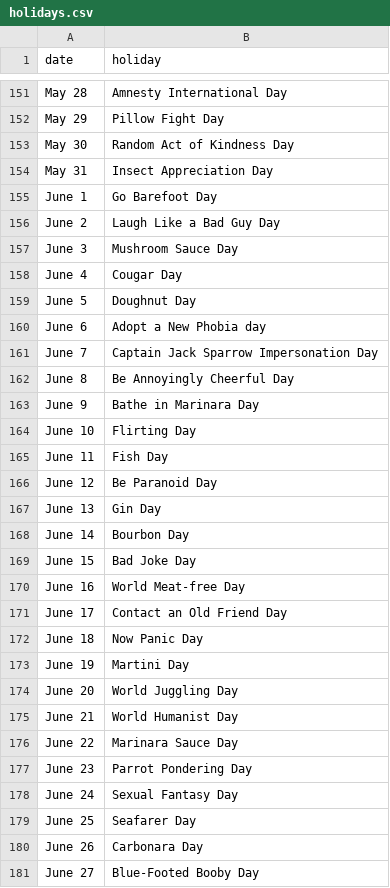
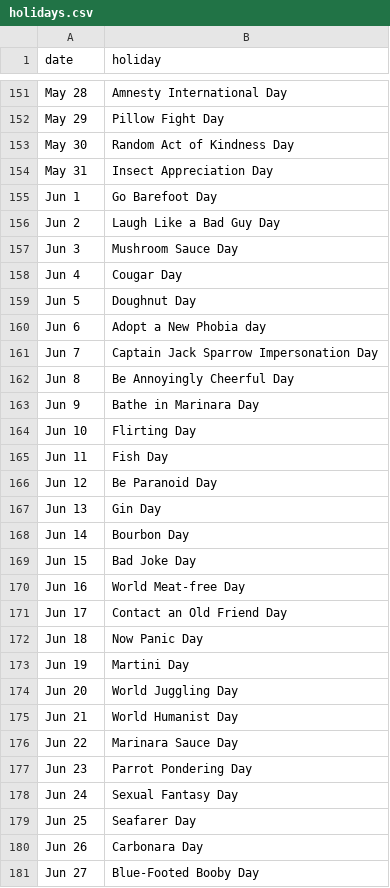
Before and after one commit to giraugh/pasta, a CSV file: holidays.csv, drawn as a sheet; only a part is shown, gaps mark what is left out; the diff covers the shown part only.

Commit message:
Standardise month formats in csv

```diff
--- a/holidays.csv
+++ b/holidays.csv
@@ -154,28 +154,28 @@ May 30,Random Act of Kindness Day,
 May 31,Insect Appreciation Day,
-June 1,Go Barefoot Day,
-June 2,Laugh Like a Bad Guy Day,
-June 3,Mushroom Sauce Day,
-June 4,Cougar Day,
-June 5,Doughnut Day,
-June 6,Adopt a New Phobia day,
-June 7,Captain Jack Sparrow Impersonation Day,
-June 8,Be Annoyingly Cheerful Day,
-June 9,Bathe in Marinara Day,
-June 10,Flirting Day,
-June 11,Fish Day,
-June 12,Be Paranoid Day,
-June 13,Gin Day,
-June 14,Bourbon Day,
-June 15,Bad Joke Day,
-June 16,World Meat-free Day,
-June 17,Contact an Old Friend Day,
-June 18,Now Panic Day,
-June 19,Martini Day,
-June 20,World Juggling Day,
-June 21,World Humanist Day,
-June 22,Marinara Sauce Day,
-June 23,Parrot Pondering Day,
-June 24,Sexual Fantasy Day,
-June 25,Seafarer Day,
-June 26,Carbonara Day,
-June 27,Blue-Footed Booby Day,
+Jun 1,Go Barefoot Day,
+Jun 2,Laugh Like a Bad Guy Day,
+Jun 3,Mushroom Sauce Day,
+Jun 4,Cougar Day,
+Jun 5,Doughnut Day,
+Jun 6,Adopt a New Phobia day,
+Jun 7,Captain Jack Sparrow Impersonation Day,
+Jun 8,Be Annoyingly Cheerful Day,
+Jun 9,Bathe in Marinara Day,
+Jun 10,Flirting Day,
+Jun 11,Fish Day,
+Jun 12,Be Paranoid Day,
+Jun 13,Gin Day,
+Jun 14,Bourbon Day,
+Jun 15,Bad Joke Day,
+Jun 16,World Meat-free Day,
+Jun 17,Contact an Old Friend Day,
+Jun 18,Now Panic Day,
+Jun 19,Martini Day,
+Jun 20,World Juggling Day,
+Jun 21,World Humanist Day,
+Jun 22,Marinara Sauce Day,
+Jun 23,Parrot Pondering Day,
+Jun 24,Sexual Fantasy Day,
+Jun 25,Seafarer Day,
+Jun 26,Carbonara Day,
+Jun 27,Blue-Footed Booby Day,
```
Also changed, not shown: 95 edited cells elsewhere in this file.
